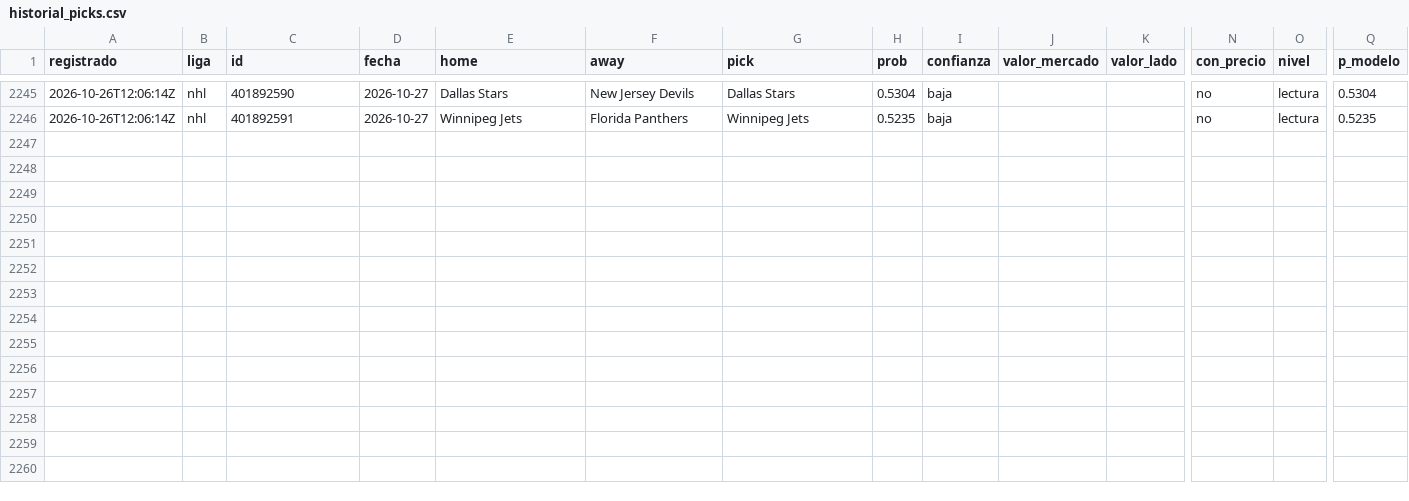
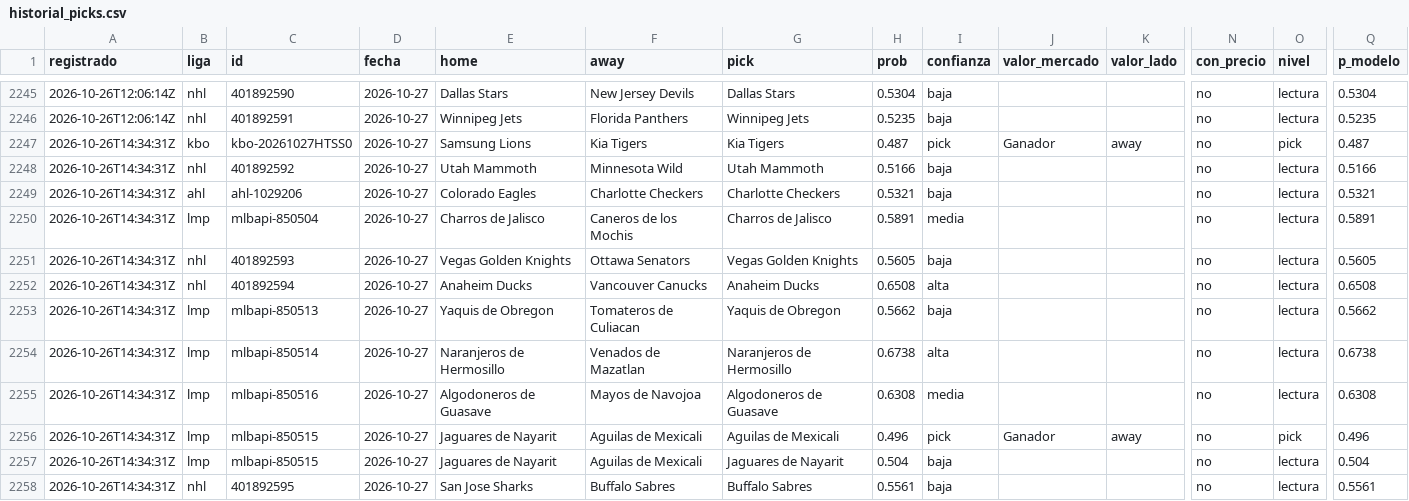
Before and after one commit to tenisman12/edgeline, a CSV file: salida/historial_picks.csv, drawn as a sheet; only a part is shown, gaps mark what is left out; rows hold the shown columns only; the diff names each change by its address in the sheet, - before the commit and + after, or states it on an @@ line.

```diff
--- a/salida/historial_picks.csv
+++ b/salida/historial_picks.csv
+row 2247: 2026-10-26T14:34:31Z | kbo | kbo-20261027HTSS0 | 2026-10-27 | Samsung Lions | Kia Tigers | Kia Tigers | 0.487 | pick | Ganador | away | no | pick | 0.487
+row 2248: 2026-10-26T14:34:31Z | nhl | 401892592 | 2026-10-27 | Utah Mammoth | Minnesota Wild | Utah Mammoth | 0.5166 | baja |  |  | no | lectura | 0.5166
+row 2249: 2026-10-26T14:34:31Z | ahl | ahl-1029206 | 2026-10-27 | Colorado Eagles | Charlotte Checkers | Charlotte Checkers | 0.5321 | baja |  |  | no | lectura | 0.5321
+row 2250: 2026-10-26T14:34:31Z | lmp | mlbapi-850504 | 2026-10-27 | Charros de Jalisco | Caneros de los Mochis | Charros de Jalisco | 0.5891 | media |  |  | no | lectura | 0.5891
+row 2251: 2026-10-26T14:34:31Z | nhl | 401892593 | 2026-10-27 | Vegas Golden Knights | Ottawa Senators | Vegas Golden Knights | 0.5605 | baja |  |  | no | lectura | 0.5605
+row 2252: 2026-10-26T14:34:31Z | nhl | 401892594 | 2026-10-27 | Anaheim Ducks | Vancouver Canucks | Anaheim Ducks | 0.6508 | alta |  |  | no | lectura | 0.6508
+row 2253: 2026-10-26T14:34:31Z | lmp | mlbapi-850513 | 2026-10-27 | Yaquis de Obregon | Tomateros de Culiacan | Yaquis de Obregon | 0.5662 | baja |  |  | no | lectura | 0.5662
+row 2254: 2026-10-26T14:34:31Z | lmp | mlbapi-850514 | 2026-10-27 | Naranjeros de Hermosillo | Venados de Mazatlan | Naranjeros de Hermosillo | 0.6738 | alta |  |  | no | lectura | 0.6738
+row 2255: 2026-10-26T14:34:31Z | lmp | mlbapi-850516 | 2026-10-27 | Algodoneros de Guasave | Mayos de Navojoa | Algodoneros de Guasave | 0.6308 | media |  |  | no | lectura | 0.6308
+row 2256: 2026-10-26T14:34:31Z | lmp | mlbapi-850515 | 2026-10-27 | Jaguares de Nayarit | Aguilas de Mexicali | Aguilas de Mexicali | 0.496 | pick | Ganador | away | no | pick | 0.496
+row 2257: 2026-10-26T14:34:31Z | lmp | mlbapi-850515 | 2026-10-27 | Jaguares de Nayarit | Aguilas de Mexicali | Jaguares de Nayarit | 0.504 | baja |  |  | no | lectura | 0.504
+row 2258: 2026-10-26T14:34:31Z | nhl | 401892595 | 2026-10-27 | San Jose Sharks | Buffalo Sabres | Buffalo Sabres | 0.5561 | baja |  |  | no | lectura | 0.5561
```
Also changed, not shown: salida/clv_detalle.csv, salida/historial_angulos_total.csv, 51 other files.
